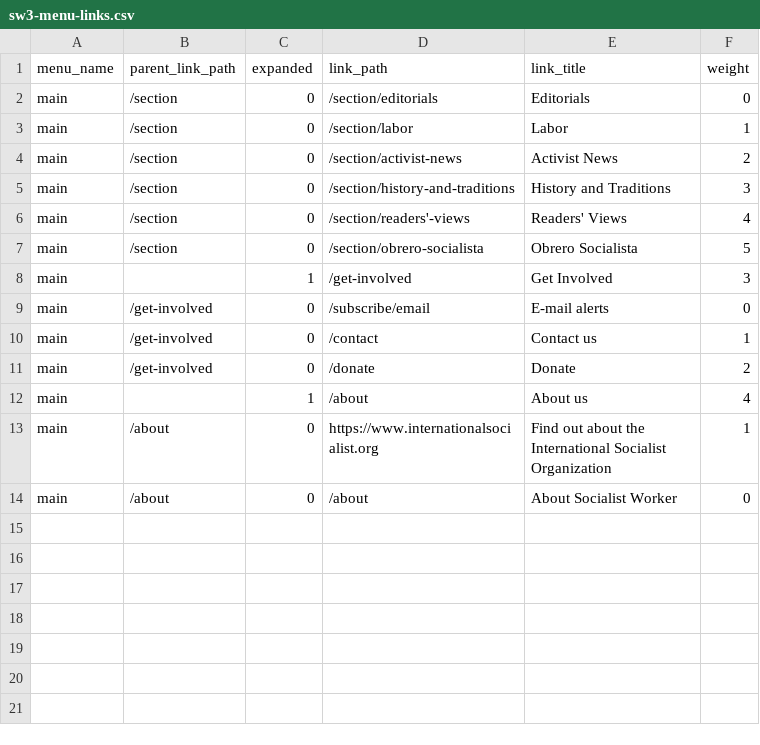
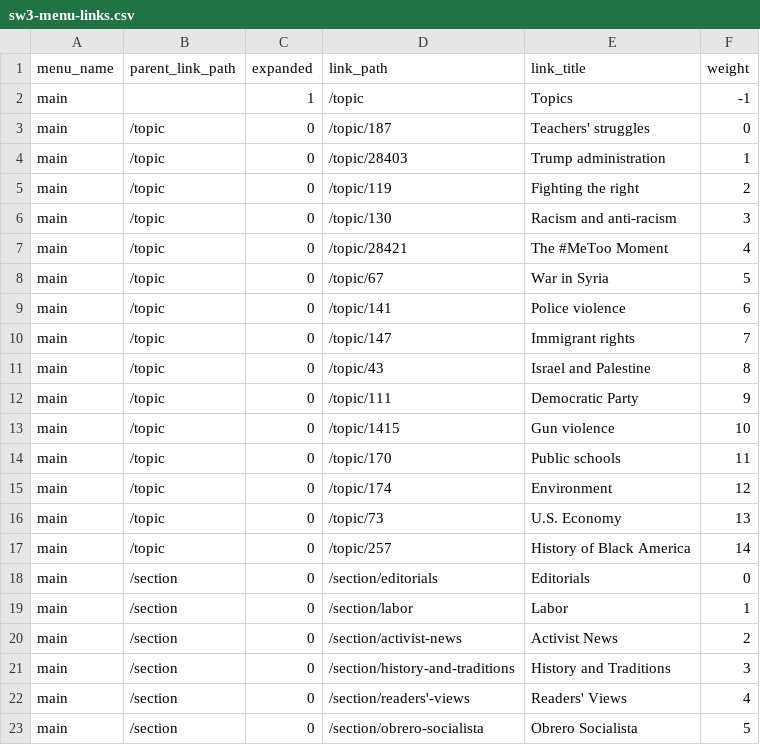
Before and after one commit to dww-circle/sw-d8, a CSV file: web/modules/custom/sw_migrate/csv/sw3-menu-links.csv, drawn as a sheet; only a part is shown; the shorter side is filled out with more unchanged rows.

Commit message:
[SW #1021]: Automated main menu items for initial list of topics.

```diff
--- a/web/modules/custom/sw_migrate/csv/sw3-menu-links.csv
+++ b/web/modules/custom/sw_migrate/csv/sw3-menu-links.csv
@@ -1,2 +1,18 @@
 menu_name,parent_link_path,expanded,link_path,link_title,weight
+main,,1,/topic,Topics,-1
+main,/topic,0,/topic/187,Teachers' struggles,0
+main,/topic,0,/topic/28403,Trump administration,1
+main,/topic,0,/topic/119,Fighting the right,2
+main,/topic,0,/topic/130,Racism and anti-racism,3
+main,/topic,0,/topic/28421,The #MeToo Moment,4
+main,/topic,0,/topic/67,War in Syria,5
+main,/topic,0,/topic/141,Police violence,6
+main,/topic,0,/topic/147,Immigrant rights,7
+main,/topic,0,/topic/43,Israel and Palestine,8
+main,/topic,0,/topic/111,Democratic Party,9
+main,/topic,0,/topic/1415,Gun violence,10
+main,/topic,0,/topic/170,Public schools,11
+main,/topic,0,/topic/174,Environment,12
+main,/topic,0,/topic/73,U.S. Economy,13
+main,/topic,0,/topic/257,History of Black America,14
 main,/section,0,/section/editorials,Editorials,0
```
